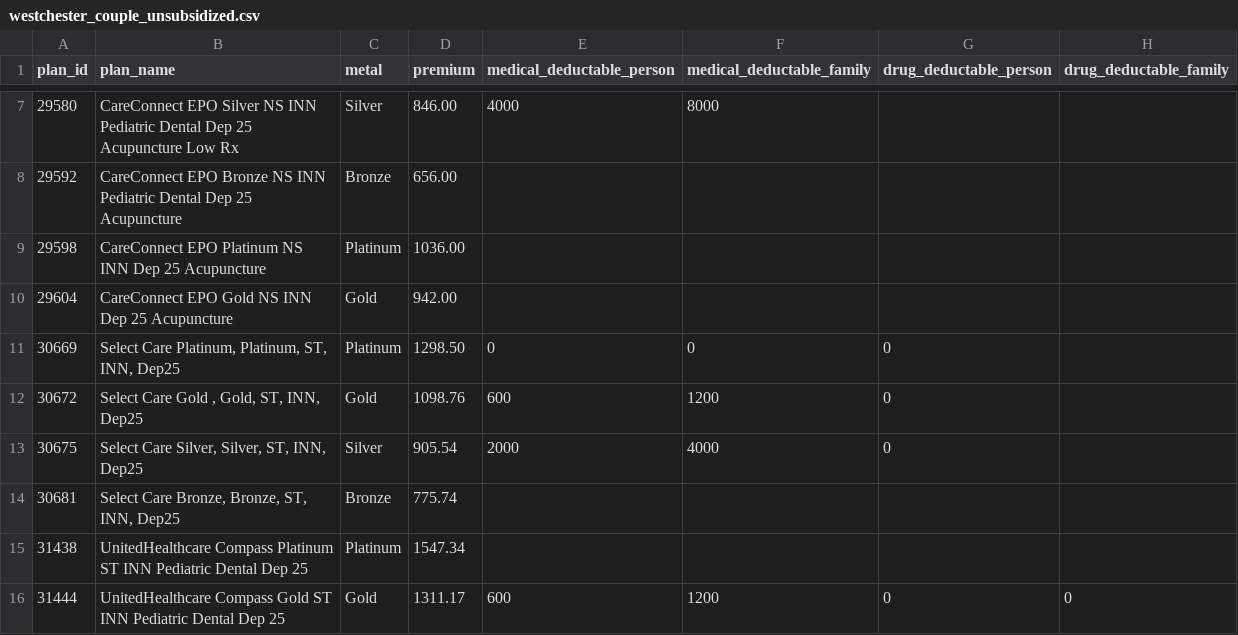
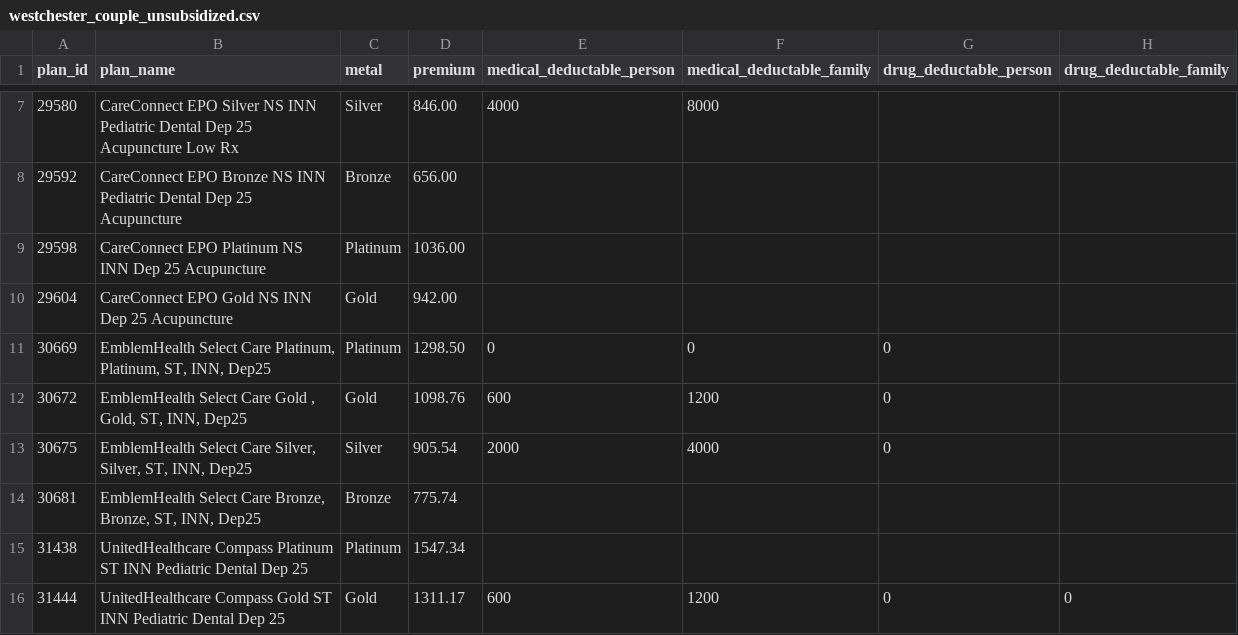
Before and after one commit to convissor/new_york_state_of_health_spreadsheet, a CSV file: 2016/data/westchester_couple_unsubsidized.csv, drawn as a sheet; only a part is shown, gaps mark what is left out; the diff names each change by its address in the sheet, - before the commit and + after, or states it on an @@ line.

Commit message:
Workaround for EmblemHealth not having company name in plan_name.

```diff
--- a/2016/data/westchester_couple_unsubsidized.csv
+++ b/2016/data/westchester_couple_unsubsidized.csv
-B11 (plan_name): Select Care…
+B11 (plan_name): EmblemHealth Select Care…
-B12 (plan_name): Select Care…
+B12 (plan_name): EmblemHealth Select Care…
-B13 (plan_name): Select Care…
+B13 (plan_name): EmblemHealth Select Care…
-B14 (plan_name): Select Care…
+B14 (plan_name): EmblemHealth Select Care…
```
Also changed, not shown: 2016/data/westchester_family-2kids_unsubsidized.csv, 2016/data/westchester_individual_unsubsidized.csv, 1 other file.
